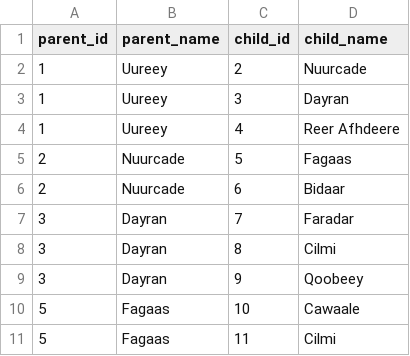
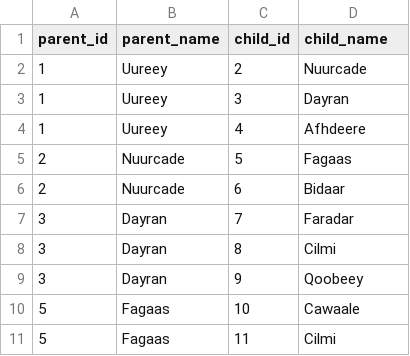
Before and after one commit to Said307/family-advanced, a CSV file: family_tree.csv, drawn as a sheet; only a part is shown.

Commit message:
Update family_tree.csv

```diff
--- a/family_tree.csv
+++ b/family_tree.csv
@@ -3,3 +3,3 @@ parent_id,parent_name,child_id,child_name
 1,Uureey,3,Dayran
-1,Uureey,4,Reer Afhdeere
+1,Uureey,4,Afhdeere
 2,Nuurcade,5,Fagaas
```
